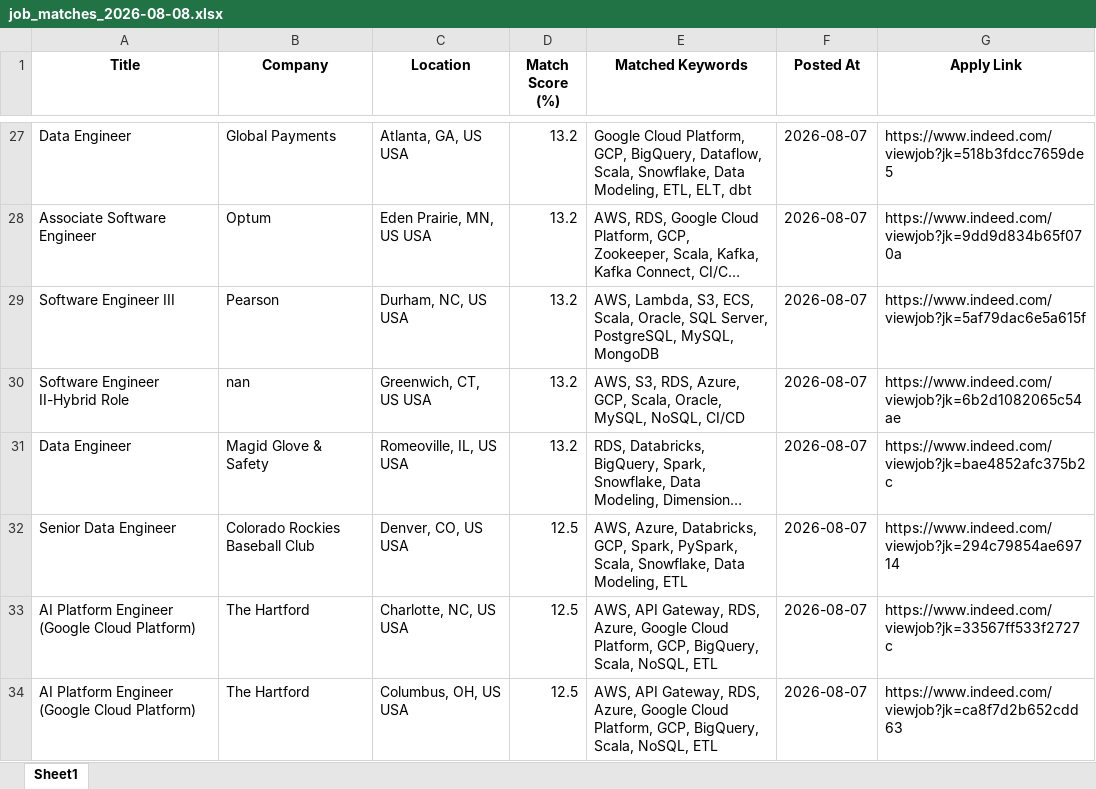
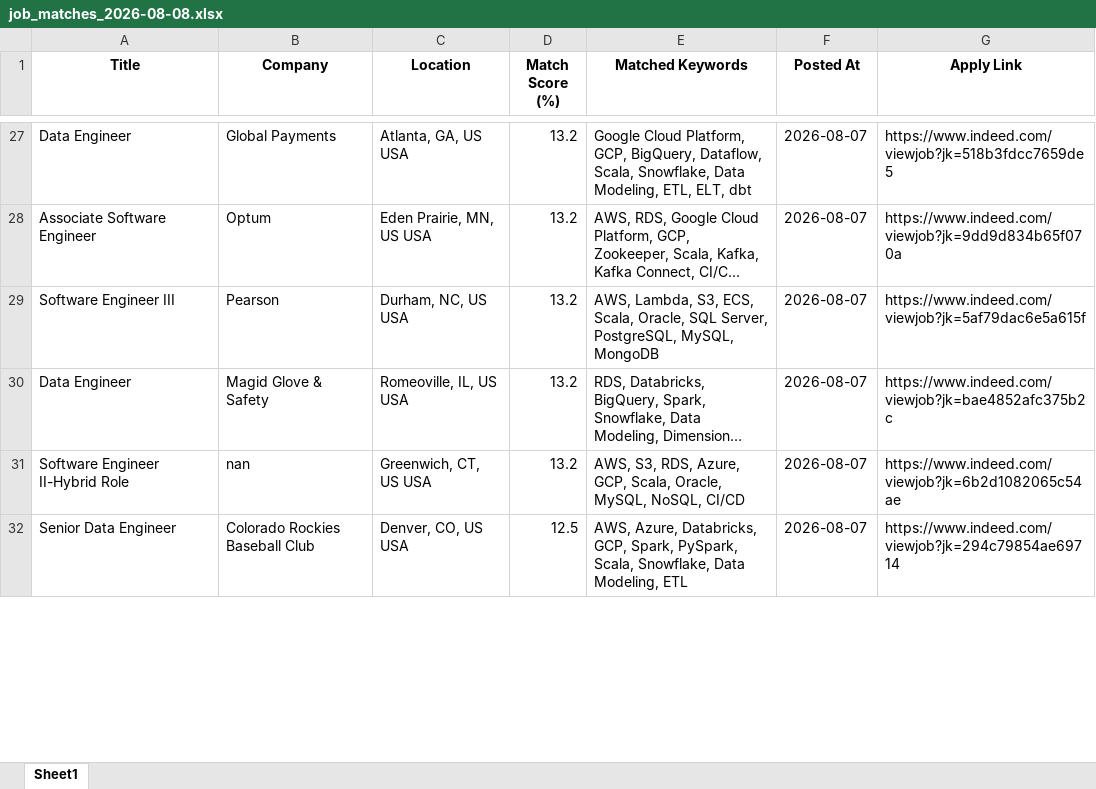
Before and after one commit to ssriramteja/Indeed_job_scrapper_DE, an Excel workbook: results/job_matches_2026-08-08.xlsx, sheet Sheet1, drawn as a sheet; only a part is shown, gaps mark what is left out; long unchanged cells end in …; values as stored, in another font and other column widths than the file's, no borders; removed rows and columns are numbered as before the commit, all else as after; the diff covers the shown part only; the diff names each change by its address in the sheet, - before the commit and + after, or states it on an @@ line.

```diff
--- a/results/job_matches_2026-08-08.xlsx (sheet Sheet1)
+++ b/results/job_matches_2026-08-08.xlsx (sheet Sheet1)
@@ row 31 moved to row 30: Data Engineer @@
-row 33: AI Platform Engineer (Google Cloud Platform) | The Hartford | Charlotte, NC, US USA | 12.5 | AWS, API Gateway, RDS, Azure, Google Cloud Platform, GCP, BigQuery, Scala, NoSQL, ETL | 2026-08-07 | https://www.indeed.com/viewjob?jk=33567ff533f2727c
-row 34: AI Platform Engineer (Google Cloud Platform) | The Hartford | Columbus, OH, US USA | 12.5 | AWS, API Gateway, RDS, Azure, Google Cloud Platform, GCP, BigQuery, Scala, NoSQL, ETL | 2026-08-07 | https://www.indeed.com/viewjob?jk=ca8f7d2b652cdd63
```
Also changed, not shown: 2 added rows, 3 removed rows and 4 moved rows elsewhere in this sheet, 2 other files.
